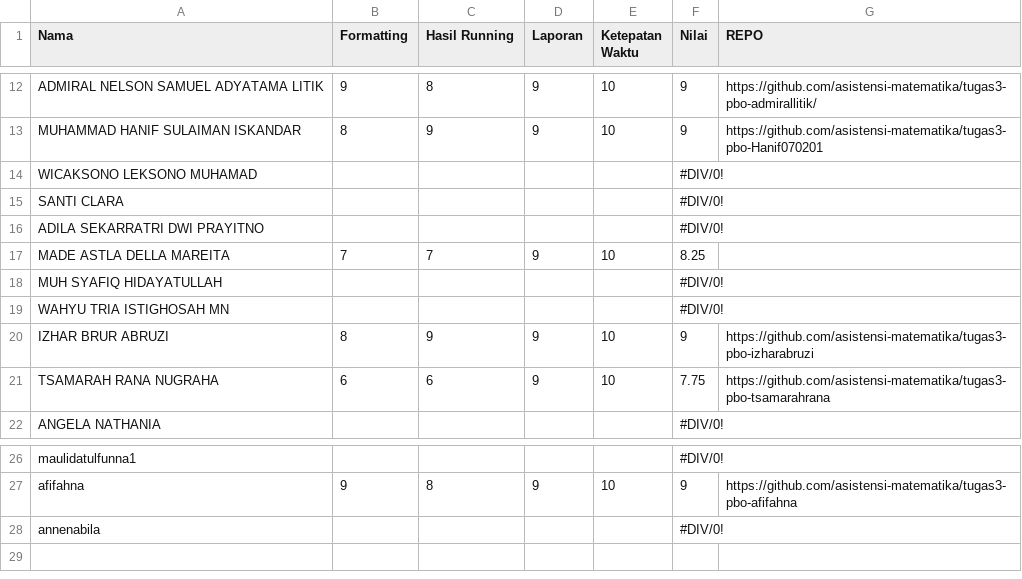
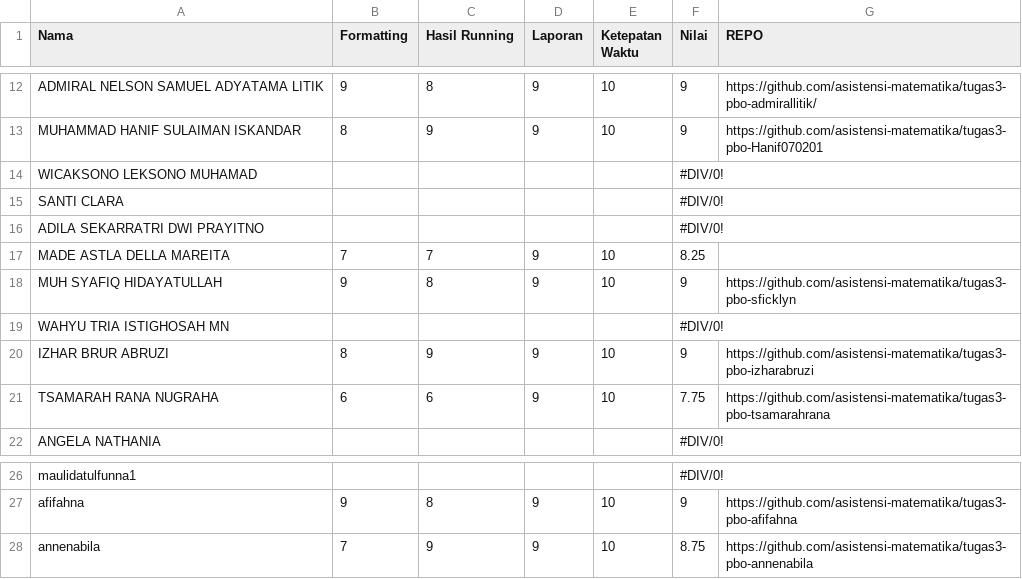
Before and after one commit to asistensi-matematika/pbo, a CSV file: submissions/tugas3-pbo.csv, drawn as a sheet; only a part is shown, gaps mark what is left out.

Commit message:
:zap: v4.1 update week3_hasil

```diff
--- a/submissions/tugas3-pbo.csv
+++ b/submissions/tugas3-pbo.csv
@@ -17,3 +17,3 @@ ADILA SEKARRATRI DWI PRAYITNO,,,,,#DIV/0!,
 MADE ASTLA DELLA MAREITA,7,7,9,10,8.25,
-MUH SYAFIQ HIDAYATULLAH,,,,,#DIV/0!,
+MUH SYAFIQ HIDAYATULLAH,9,8,9,10,9,https://github.com/asistensi-matematika/tugas3-pbo-sficklyn
 WAHYU TRIA ISTIGHOSAH MN,,,,,#DIV/0!,
@@ -27,2 +27,2 @@ maulidatulfunna1,,,,,#DIV/0!,
 afifahna,9,8,9,10,9,https://github.com/asistensi-matematika/tugas3-pbo-afifahna
-annenabila,,,,,#DIV/0!,
+annenabila,7,9,9,10,8.75,https://github.com/asistensi-matematika/tugas3-pbo-annenabila
```
Also changed, not shown: 1 other file.
